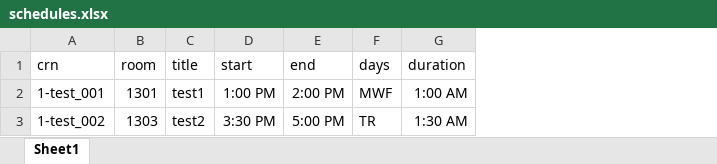
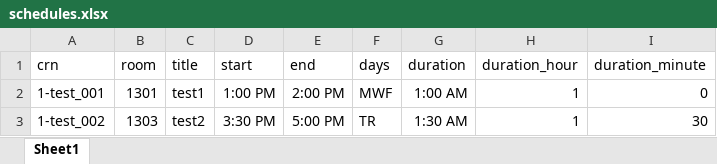
Before and after one commit to kylejow/Mediasite-Bot, an Excel workbook: schedules.xlsx, sheet Sheet1, drawn as a sheet; values as stored, in another font and other column widths than the file's, no borders; the diff names each change by its address in the sheet, - before the commit and + after, or states it on an @@ line.

Commit message:
calc duration in spreadsheet

```diff
--- a/schedules.xlsx (sheet Sheet1)
+++ b/schedules.xlsx (sheet Sheet1)
+column H (duration_hour), rows 2-3: 1 | 1
+column I (duration_minute), rows 2-3: 0 | 30
```
Also changed, not shown: 2 other files.
